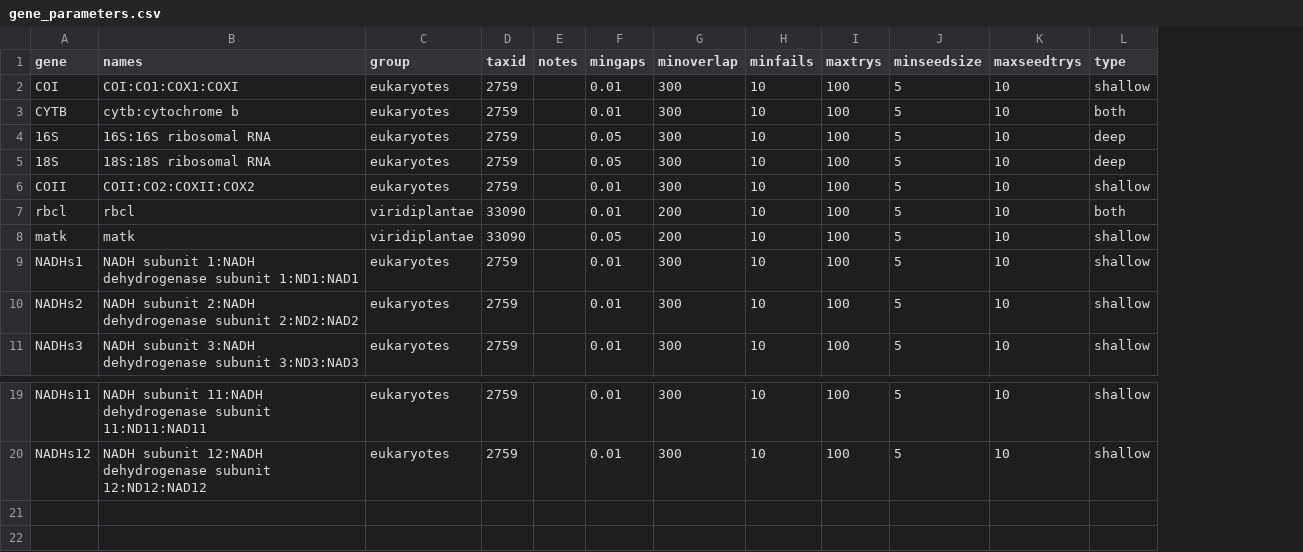
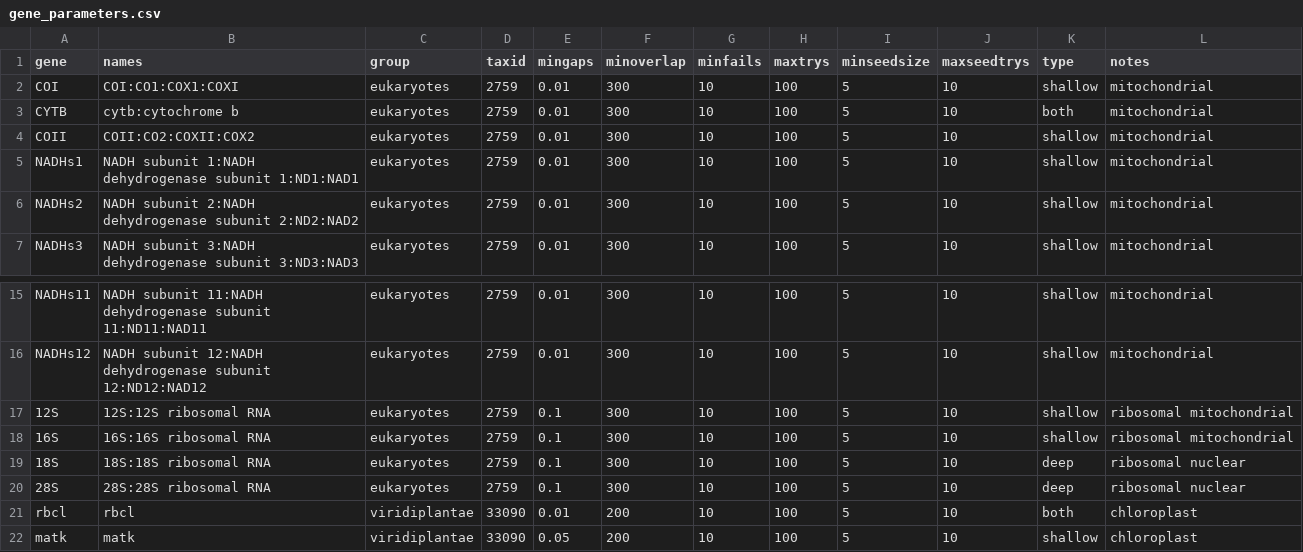
Before and after one commit to DomBennett/pG-lt, a CSV file: mpe/gene_parameters.csv, drawn as a sheet; only a part is shown, gaps mark what is left out; removed rows and columns are numbered as before the commit, all else as after; the diff names each change by its address in the sheet, - before the commit and + after, or states it on an @@ line.

Commit message:
Added genes 12S and 28S

```diff
--- a/mpe/gene_parameters.csv
+++ b/mpe/gene_parameters.csv
-column E (notes), empty
+column L (notes), rows 2-7: all mitochondrial; rows 15-16: mitochondrial | mitochondrial
-row 4: 16S | 16S:16S ribosomal RNA | eukaryotes | 2759 |  | 0.05 | 300 | 10 | 100 | 5 | 10 | deep
-row 5: 18S | 18S:18S ribosomal RNA | eukaryotes | 2759 |  | 0.05 | 300 | 10 | 100 | 5 | 10 | deep
+row 17: 12S | 12S:12S ribosomal RNA | eukaryotes | 2759 | 0.1 | 300 | 10 | 100 | 5 | 10 | shallow | ribosomal mitochondrial
+row 18: 16S | 16S:16S ribosomal RNA | eukaryotes | 2759 | 0.1 | 300 | 10 | 100 | 5 | 10 | shallow | ribosomal mitochondrial
+row 19: 18S | 18S:18S ribosomal RNA | eukaryotes | 2759 | 0.1 | 300 | 10 | 100 | 5 | 10 | deep | ribosomal nuclear
+row 20: 28S | 28S:28S ribosomal RNA | eukaryotes | 2759 | 0.1 | 300 | 10 | 100 | 5 | 10 | deep | ribosomal nuclear
@@ row 7 moved to row 21: rbcl @@
@@ row 8 moved to row 22: matk @@
```
